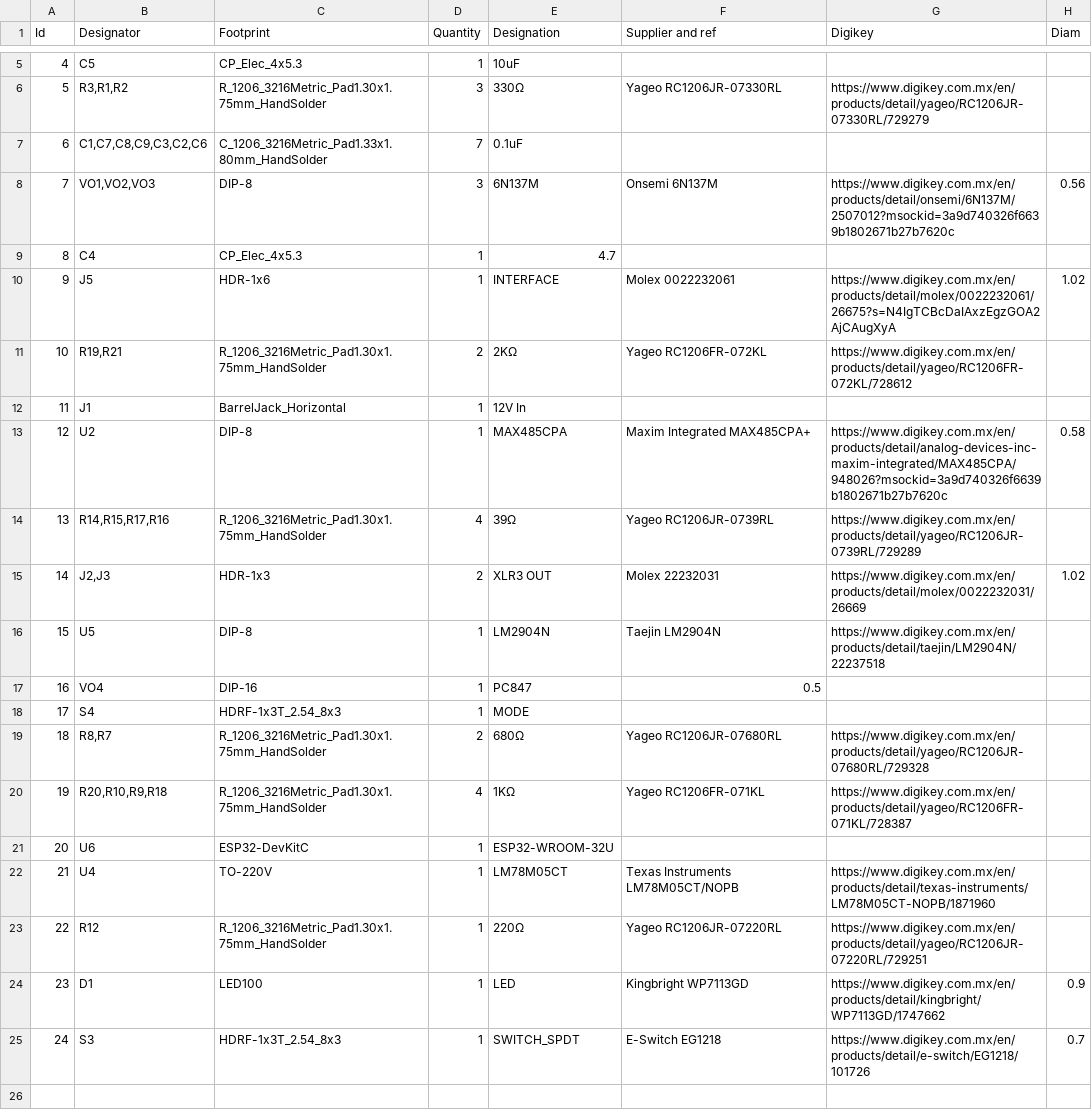
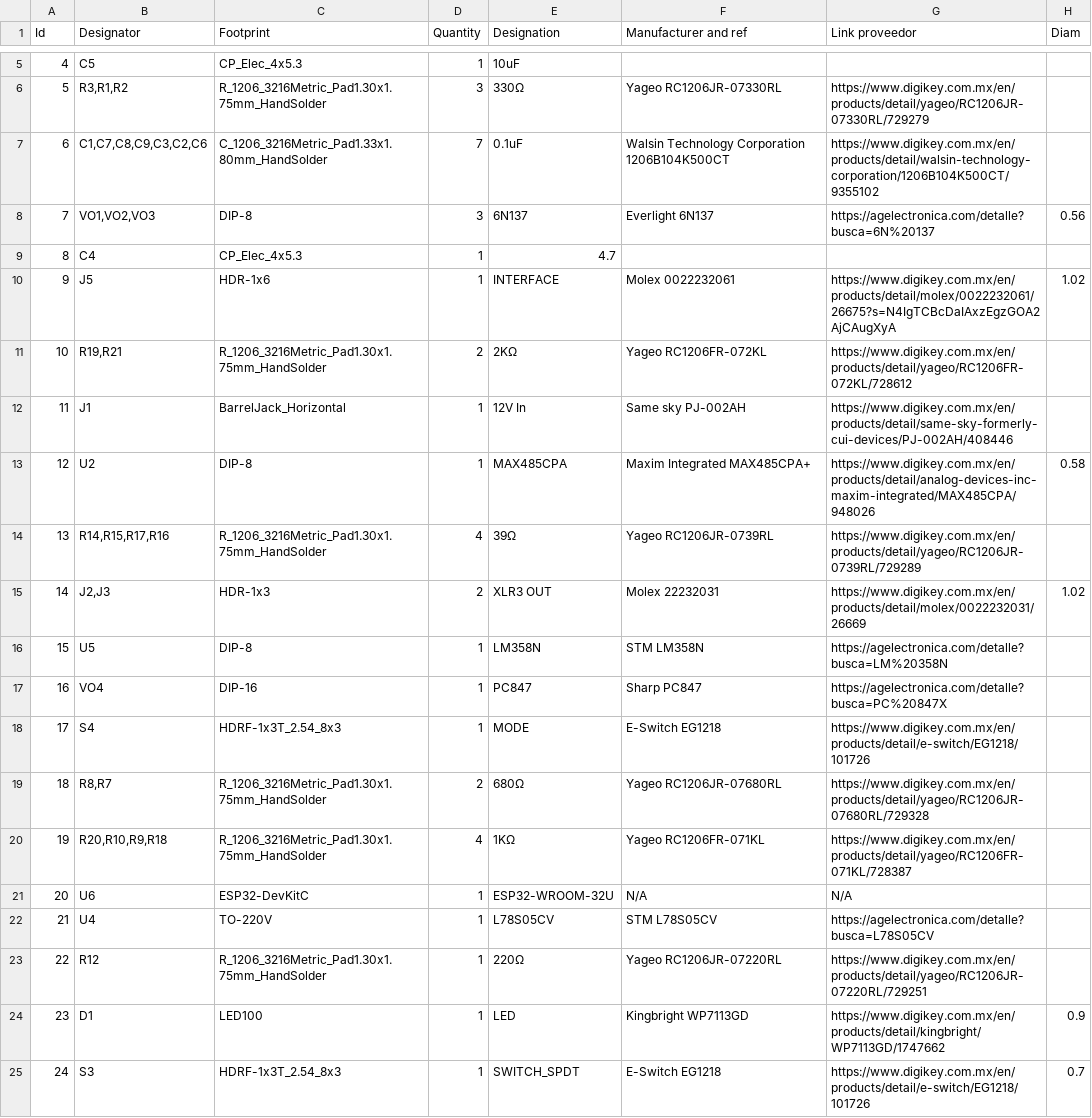
Before and after one commit to dtpisanty/dmx2motion, a CSV file: circuitboard/FabricationFiles/DMXtoMotionPCB_V3.csv, drawn as a sheet; only a part is shown, gaps mark what is left out; the diff names each change by its address in the sheet, - before the commit and + after, or states it on an @@ line.

Commit message:
Actualización de lista de componentes

```diff
--- a/circuitboard/FabricationFiles/DMXtoMotionPCB_V3.csv
+++ b/circuitboard/FabricationFiles/DMXtoMotionPCB_V3.csv
-F1: Supplier and ref
+F1: Manufacturer and ref
-G1: Digikey
+G1: Link proveedor
-F7 (Manufacturer and ref): (empty)
+F7 (Manufacturer and ref): Walsin Technology Corporation 1206B104K500CT
-G7 (Link proveedor): (empty)
+G7 (Link proveedor): https://www.digikey.com.mx/en/products/detail/walsin-technology-corporation/1206B104K500CT/9355102
-E8 (Designation): 6N137M
+E8 (Designation): 6N137
-F8 (Manufacturer and ref): Onsemi 6N137M
+F8 (Manufacturer and ref): Everlight 6N137
-G8 (Link proveedor): https://www.digikey.com.mx/en/products/detail/onsemi/6N137M/2507012?msockid=3a9d740326f6639b1802671b27b7620c
+G8 (Link proveedor): https://agelectronica.com/detalle?busca=6N%20137
-F12 (Manufacturer and ref): (empty)
+F12 (Manufacturer and ref): Same sky PJ-002AH
-G12 (Link proveedor): (empty)
+G12 (Link proveedor): https://www.digikey.com.mx/en/products/detail/same-sky-formerly-cui-devices/PJ-002AH/408446
-G13 (Link proveedor): https://www.digikey.com.mx/en/products/detail/analog-devices-inc-maxim-integrated/MAX485CPA/948026?msockid=3a9d740326f6639b1802671b27b7620c
+G13 (Link proveedor): https://www.digikey.com.mx/en/products/detail/analog-devices-inc-maxim-integrated/MAX485CPA/948026
-E16 (Designation): LM2904N
+E16 (Designation): LM358N
-F16 (Manufacturer and ref): Taejin LM2904N
+F16 (Manufacturer and ref): STM LM358N
-G16 (Link proveedor): https://www.digikey.com.mx/en/products/detail/taejin/LM2904N/22237518
+G16 (Link proveedor): https://agelectronica.com/detalle?busca=LM%20358N
-F17 (Manufacturer and ref): 0.5
+F17 (Manufacturer and ref): Sharp PC847
-G17 (Link proveedor): (empty)
+G17 (Link proveedor): https://agelectronica.com/detalle?busca=PC%20847X
-F18 (Manufacturer and ref): (empty)
+F18 (Manufacturer and ref): E-Switch EG1218
-G18 (Link proveedor): (empty)
+G18 (Link proveedor): https://www.digikey.com.mx/en/products/detail/e-switch/EG1218/101726
-F21 (Manufacturer and ref): (empty)
+F21 (Manufacturer and ref): N/A
-G21 (Link proveedor): (empty)
+G21 (Link proveedor): N/A
-E22 (Designation): LM78M05CT
+E22 (Designation): L78S05CV
-F22 (Manufacturer and ref): Texas Instruments LM78M05CT/NOPB
+F22 (Manufacturer and ref): STM L78S05CV
-G22 (Link proveedor): https://www.digikey.com.mx/en/products/detail/texas-instruments/LM78M05CT-NOPB/1871960
+G22 (Link proveedor): https://agelectronica.com/detalle?busca=L78S05CV
```
